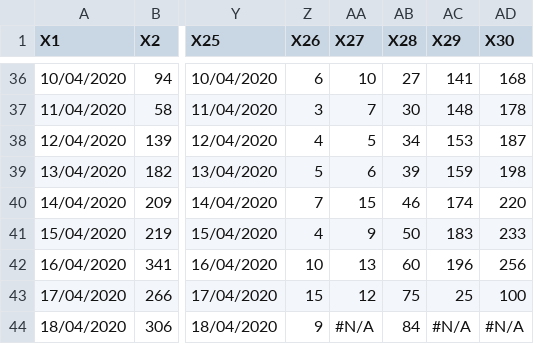
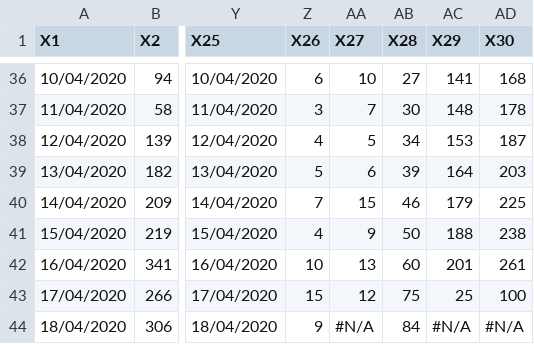
Before and after one commit to raheems/covid19, a CSV file: covid19_bd.csv, drawn as a sheet; only a part is shown, gaps mark what is left out; the diff names each change by its address in the sheet, - before the commit and + after, or states it on an @@ line.

```diff
--- a/covid19_bd.csv
+++ b/covid19_bd.csv
-AC39 (X29): 159
+AC39 (X29): 164
-AD39 (X30): 198
+AD39 (X30): 203
-AC40 (X29): 174
+AC40 (X29): 179
-AD40 (X30): 220
+AD40 (X30): 225
-AC41 (X29): 183
+AC41 (X29): 188
-AD41 (X30): 233
+AD41 (X30): 238
-AC42 (X29): 196
+AC42 (X29): 201
-AD42 (X30): 256
+AD42 (X30): 261
```
Also changed, not shown: 49 other files.
